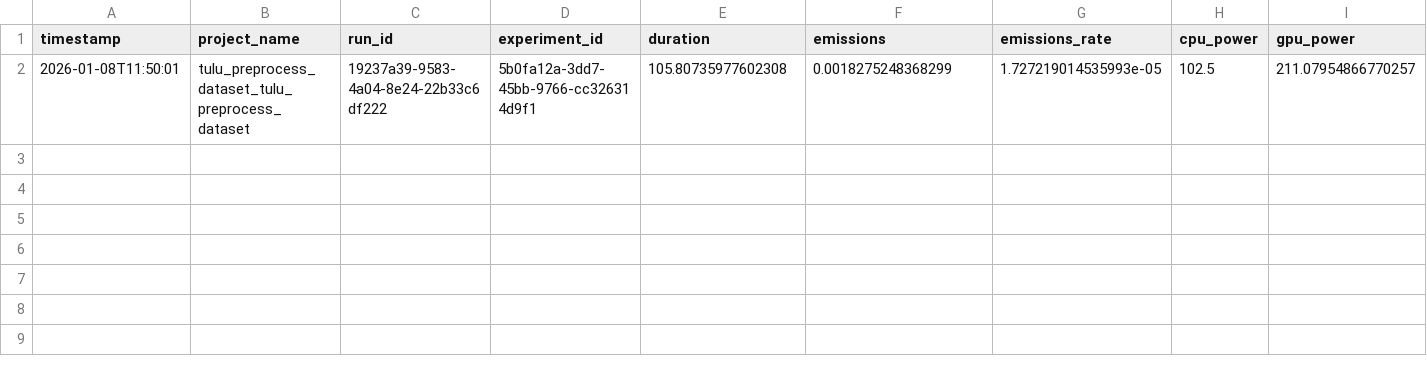
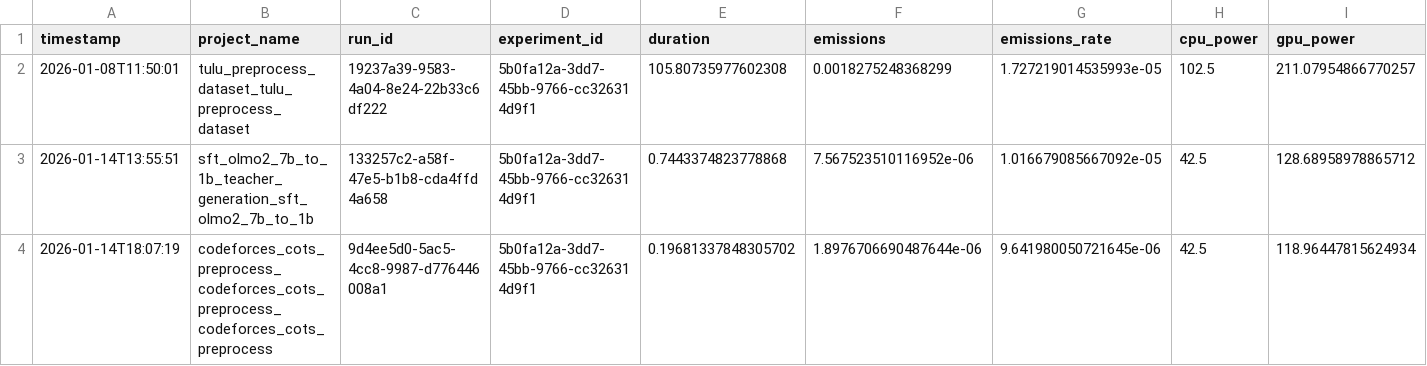
Before and after one commit to StellarLuminosity/Energy, a CSV file: logs/codecarbon/emissions.csv, drawn as a sheet; only a part is shown; rows hold the shown columns only; the diff names each change by its address in the sheet, - before the commit and + after, or states it on an @@ line.

```diff
--- a/logs/codecarbon/emissions.csv
+++ b/logs/codecarbon/emissions.csv
+row 3: 2026-01-14T13:55:51 | sft_olmo2_7b_to_1b_teacher_generation_sft_olmo2_7b_to_1b | 133257c2-a58f-47e5-b1b8-cda4ffd4a658 | 5b0fa12a-3dd7-45bb-9766-cc326314d9f1 | 0.7443374823778868 | 7.567523510116952e-06 | 1.016679085667092e-05 | 42.5 | 128.68958978865712
+row 4: 2026-01-14T18:07:19 | codeforces_cots_preprocess_codeforces_cots_preprocess_codeforces_cots_preprocess | 9d4ee5d0-5ac5-4cc8-9987-d776446008a1 | 5b0fa12a-3dd7-45bb-9766-cc326314d9f1 | 0.19681337848305702 | 1.8976706690487644e-06 | 9.641980050721645e-06 | 42.5 | 118.96447815624934
```
Also changed, not shown: 18 other files.
